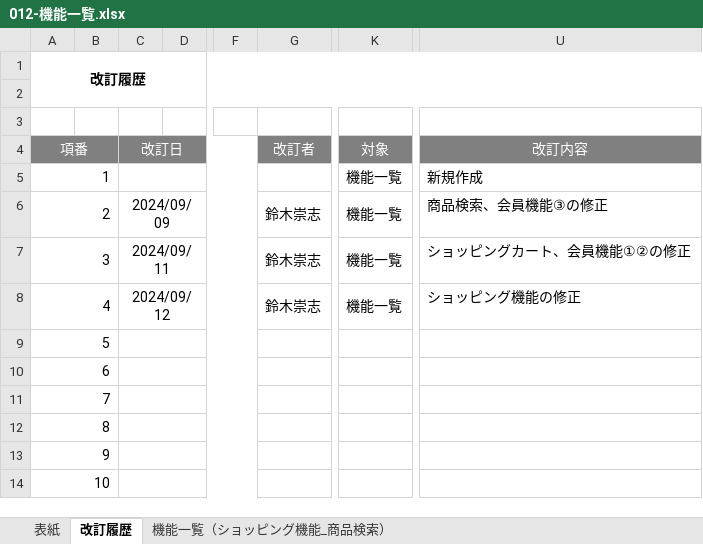
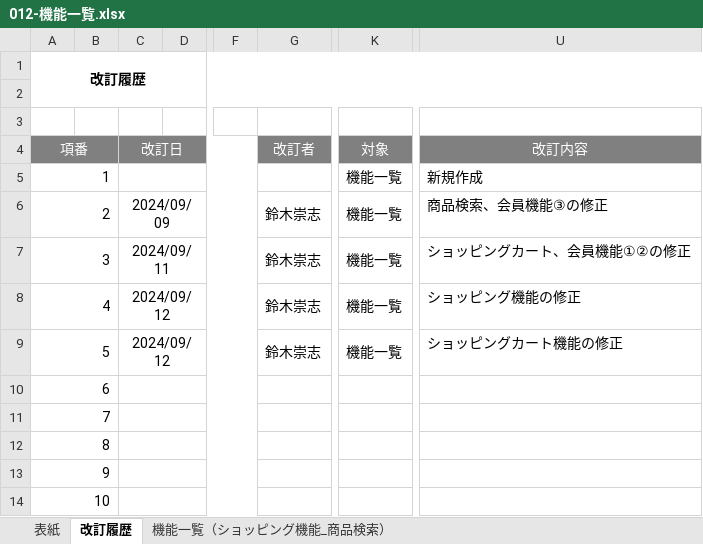
Before and after one commit to ta-suzuki007/develop, an Excel workbook: 010-外部設計/012-機能一覧.xlsx, sheet 改訂履歴, drawn as a sheet; only a part is shown, gaps mark what is left out; values as stored, in another font and other column widths than the file's, no borders; the diff names each change by its address in the sheet, - before the commit and + after, or states it on an @@ line.

```diff
--- a/010-外部設計/012-機能一覧.xlsx (sheet 改訂履歴)
+++ b/010-外部設計/012-機能一覧.xlsx (sheet 改訂履歴)
-C9 (改訂日): (empty)
+C9 (改訂日): 2024/09/12
-G9 (改訂者): (empty)
+G9 (改訂者): 鈴木崇志
-K9 (対象): (empty)
+K9 (対象): 機能一覧
-U9 (改訂内容): (empty)
+U9 (改訂内容): ショッピングカート機能の修正
```
Also changed, not shown: sheet 表紙, 000-要件定義/006-要件定義書.xlsx, 010-外部設計/013-1-画面一覧.xlsx, 8 other files.
